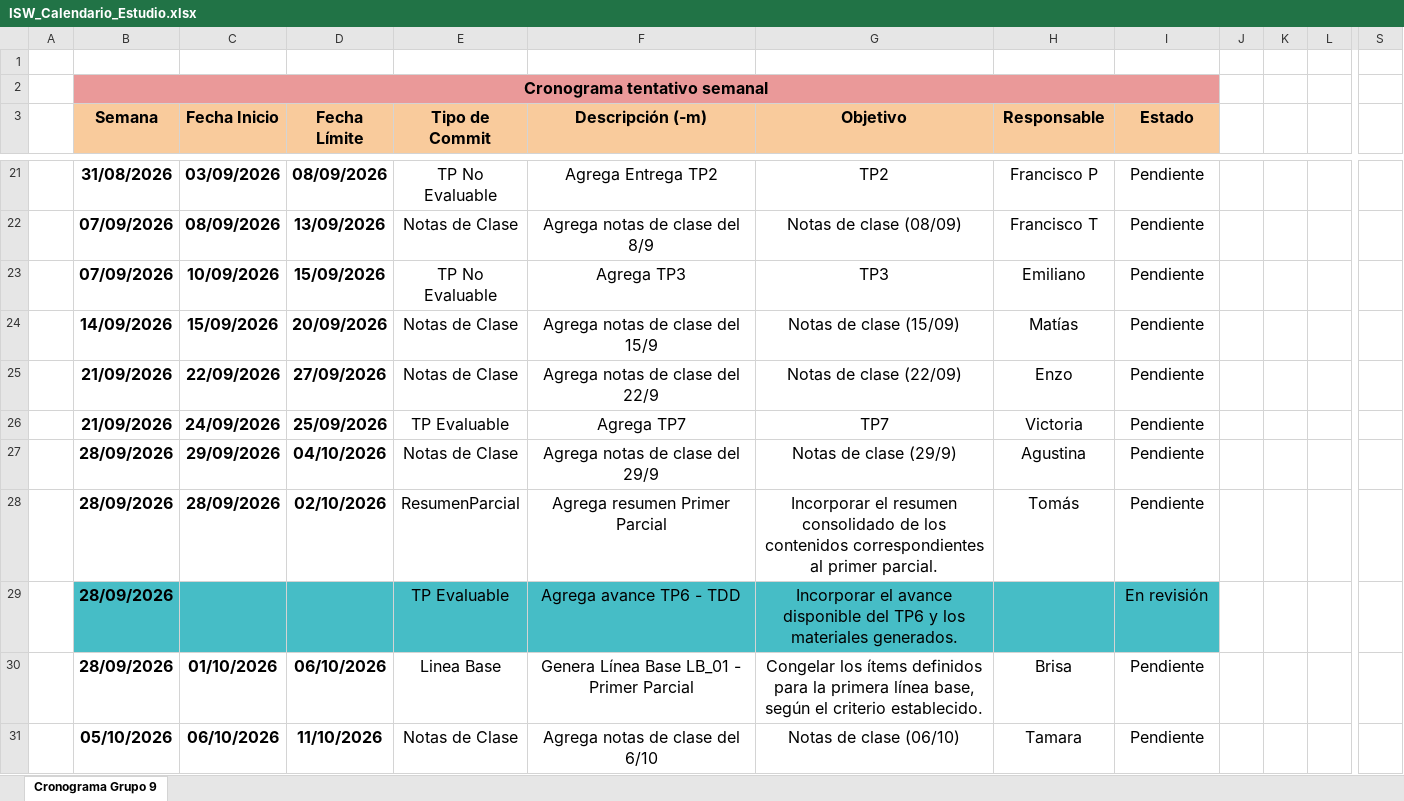
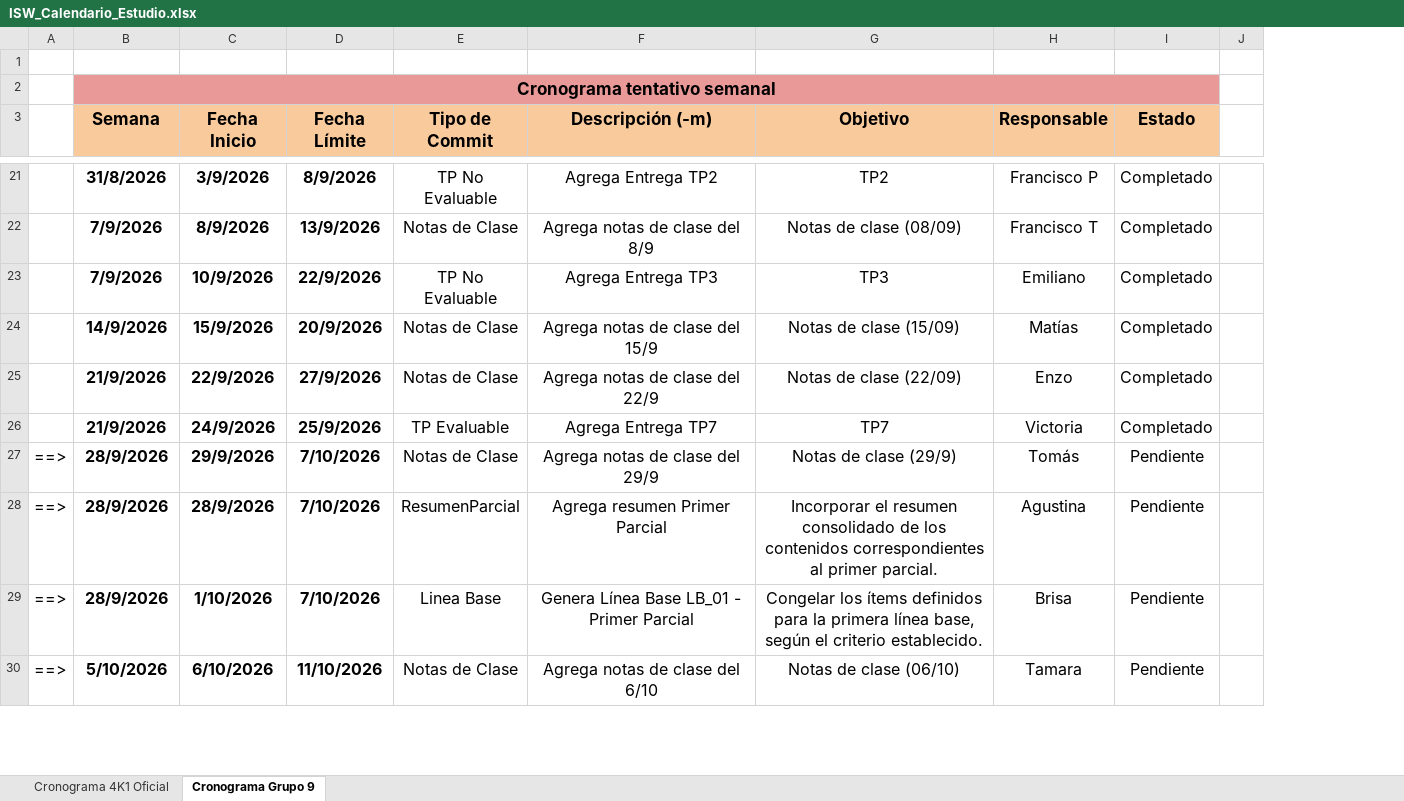
Before and after one commit to Camilinaza08/ISW-G9-4K1-2026-Prueba-, an Excel workbook: Planificacion/ISW_Calendario_Estudio.xlsx, sheet Cronograma Grupo 9, drawn as a sheet; only a part is shown, gaps mark what is left out; values as stored, in another font and other column widths than the file's, no borders; charts and pictures and conditional formats not drawn; removed rows and columns are numbered as before the commit, all else as after; rows hold the shown columns only; the diff covers the shown part only; the diff names each change by its address in the sheet, - before the commit and + after, or states it on an @@ line.

```diff
--- a/Planificacion/ISW_Calendario_Estudio.xlsx (sheet Cronograma Grupo 9)
+++ b/Planificacion/ISW_Calendario_Estudio.xlsx (sheet Cronograma Grupo 9)
+sheet tab: Cronograma 4K1 Oficial
-column J, empty
-column K, empty
-column L, empty
-column S, empty
+column J, empty
@@ B2 text size: larger @@
@@ B3:I3 text size: larger @@
-B21 (Semana): 31/08/2026
+B21 (Semana): 31/8/2026
-C21 (Fecha Inicio): 03/09/2026
+C21 (Fecha Inicio): 3/9/2026
-D21 (Fecha Límite): 08/09/2026
+D21 (Fecha Límite): 8/9/2026
-I21:I26 (Estado): Pendiente
+I21:I26 (Estado): Completado
-B22:B23 (Semana): 07/09/2026
+B22:B23 (Semana): 7/9/2026
-C22 (Fecha Inicio): 08/09/2026
+C22 (Fecha Inicio): 8/9/2026
-D22 (Fecha Límite): 13/09/2026
+D22 (Fecha Límite): 13/9/2026
-C23 (Fecha Inicio): 10/09/2026
+C23 (Fecha Inicio): 10/9/2026
-D23 (Fecha Límite): 15/09/2026
+D23 (Fecha Límite): 22/9/2026
-F23 (Descripción (-m)): Agrega TP3
+F23 (Descripción (-m)): Agrega Entrega TP3
-B24 (Semana): 14/09/2026
+B24 (Semana): 14/9/2026
-C24 (Fecha Inicio): 15/09/2026
+C24 (Fecha Inicio): 15/9/2026
-D24 (Fecha Límite): 20/09/2026
+D24 (Fecha Límite): 20/9/2026
-B25:B26 (Semana): 21/09/2026
+B25:B26 (Semana): 21/9/2026
-C25 (Fecha Inicio): 22/09/2026
+C25 (Fecha Inicio): 22/9/2026
-D25 (Fecha Límite): 27/09/2026
+D25 (Fecha Límite): 27/9/2026
-C26 (Fecha Inicio): 24/09/2026
+C26 (Fecha Inicio): 24/9/2026
-D26 (Fecha Límite): 25/09/2026
+D26 (Fecha Límite): 25/9/2026
-F26 (Descripción (-m)): Agrega TP7
+F26 (Descripción (-m)): Agrega Entrega TP7
-A27:A28: (empty)
+A27:A28: ==>
-B27:B28 (Semana): 28/09/2026
+B27:B28 (Semana): 28/9/2026
-C27 (Fecha Inicio): 29/09/2026
+C27 (Fecha Inicio): 29/9/2026
-D27 (Fecha Límite): 04/10/2026
+D27 (Fecha Límite): 7/10/2026
-H27 (Responsable): Agustina
+H27 (Responsable): Tomás
-C28 (Fecha Inicio): 28/09/2026
+C28 (Fecha Inicio): 28/9/2026
-D28 (Fecha Límite): 02/10/2026
+D28 (Fecha Límite): 7/10/2026
-H28 (Responsable): Tomás
+H28 (Responsable): Agustina
-row 29:  | 28/09/2026 |  |  | TP Evaluable | Agrega avance TP6 - TDD | Incorporar el avance disponible del TP6 y los materiales generados. |  | En revisión
-A29:A30: (empty)
+A29:A30: ==>
-B29 (Semana): 28/09/2026
+B29 (Semana): 28/9/2026
-C29 (Fecha Inicio): 01/10/2026
+C29 (Fecha Inicio): 1/10/2026
-D29 (Fecha Límite): 06/10/2026
+D29 (Fecha Límite): 7/10/2026
-B30 (Semana): 05/10/2026
+B30 (Semana): 5/10/2026
-C30 (Fecha Inicio): 06/10/2026
+C30 (Fecha Inicio): 6/10/2026
```
Also changed, not shown: 1 added row, 1 removed row, 6 removed columns, 105 edited cells and cell formats elsewhere in this sheet, formulas that keep their value, charts or pictures, 27 other files.
